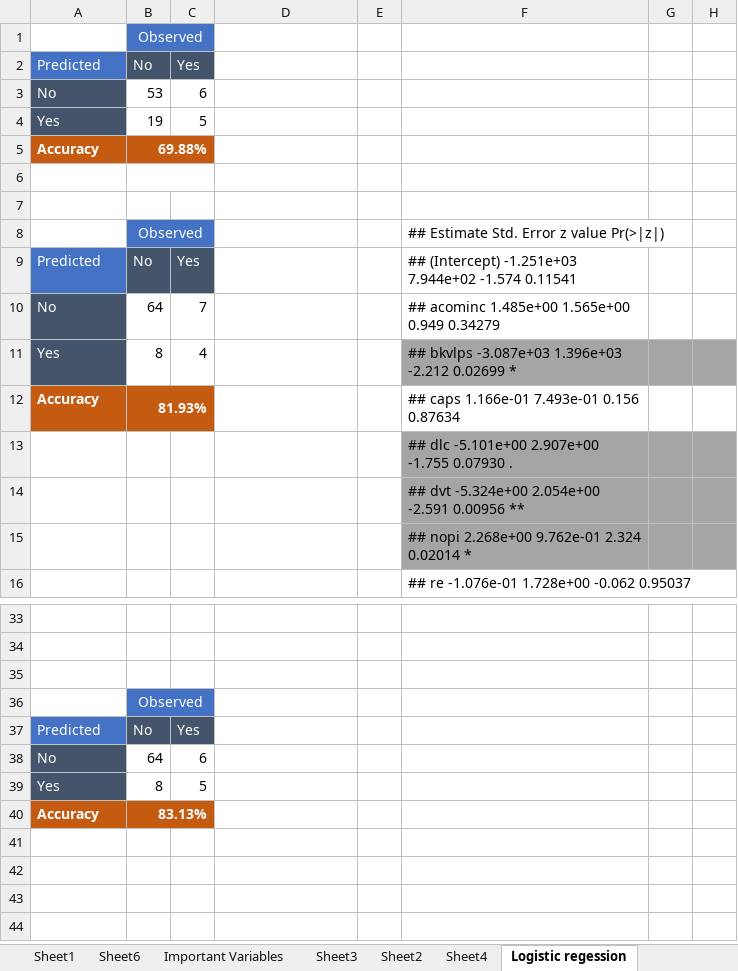
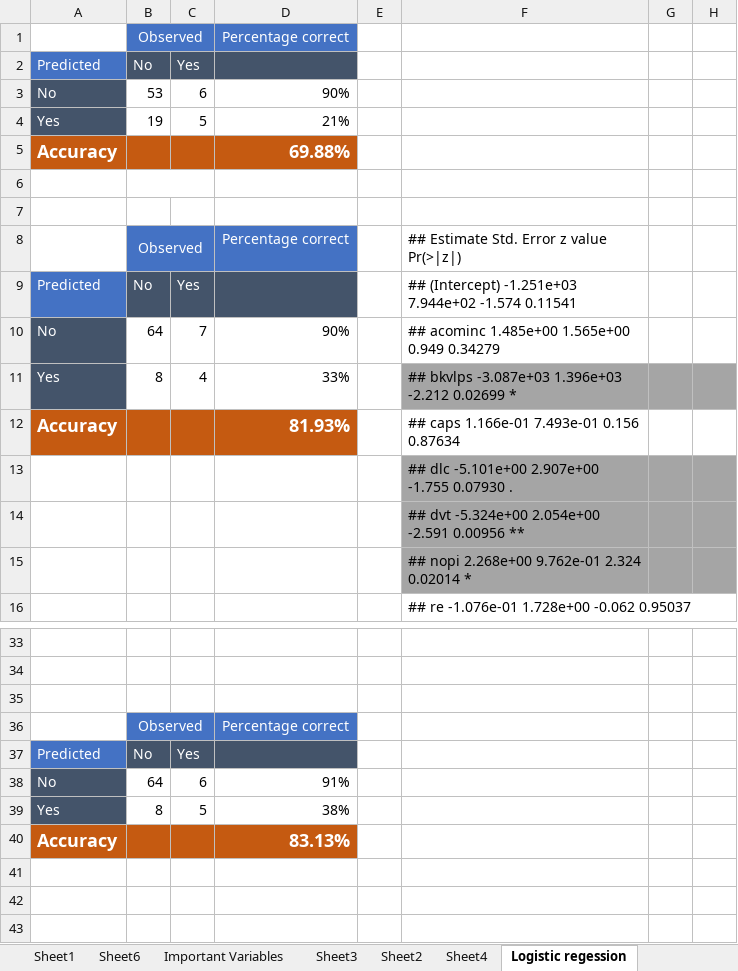
Before and after one commit to aamolgote/msdatascience, an Excel workbook: CapsStone/Project-Report/Project-Report-addons.xlsx, sheet Logistic regession, drawn as a sheet; only a part is shown, gaps mark what is left out; values as stored, in another font and other column widths than the file's, no borders; the diff names each change by its address in the sheet, - before the commit and + after, or states it on an @@ line.

```diff
--- a/CapsStone/Project-Report/Project-Report-addons.xlsx (sheet Logistic regession)
+++ b/CapsStone/Project-Report/Project-Report-addons.xlsx (sheet Logistic regession)
-D1: (empty)
+D1: Percentage correct
-D1 fill: none
+D1 fill: #4472C4
-D2 fill: none
+D2 fill: #44546A
-D3: (empty)
+D3: 90%
-D4: (empty)
+D4: 21%
@@ A5 text size: larger @@
-B5: 69.88%
+B5: (empty)
-B5:C5 merged
-D5: (empty)
+D5: 69.88%
-D5 fill: none
+D5 fill: #C55A11
-D8: (empty)
+D8: Percentage correct
-D8 fill: none
+D8 fill: #4472C4
-D9 fill: none
+D9 fill: #44546A
-D10: (empty)
+D10: 90%
-D11: (empty)
+D11: 33%
@@ A12 text size: larger @@
-B12: 81.93%
+B12: (empty)
-B12:C12 merged
-D12: (empty)
+D12: 81.93%
-D12 fill: none
+D12 fill: #C55A11
-D36: (empty)
+D36: Percentage correct
-D36 fill: none
+D36 fill: #4472C4
-D37 fill: none
+D37 fill: #44546A
-D38: (empty)
+D38: 91%
-D39: (empty)
+D39: 38%
@@ A40 text size: larger @@
-B40: 83.13%
+B40: (empty)
-B40:C40 merged
-D40: (empty)
+D40: 83.13%
-D40 fill: none
+D40 fill: #C55A11
```
Also changed, not shown: sheet Random Forest, other sheet tabs, 5 other files.
